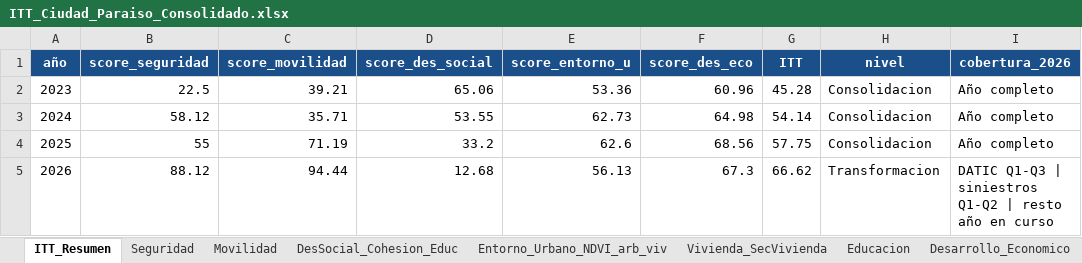
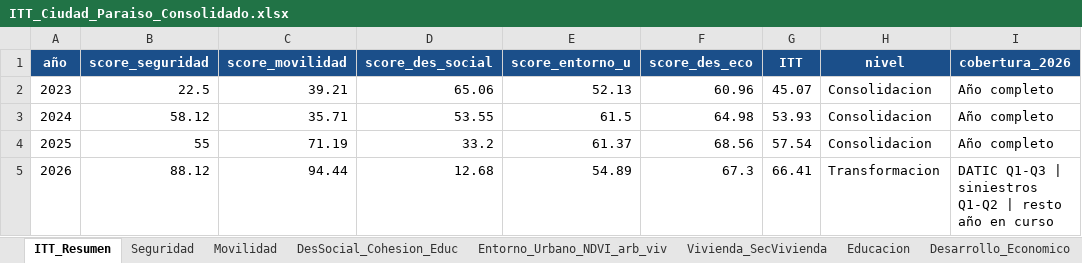
Before and after one commit to j0rg3c45/Itt_repos_cali, an Excel workbook: outputs/itt_ciudad_paraiso/ITT_Ciudad_Paraiso_Consolidado.xlsx, sheet ITT_Resumen, drawn as a sheet; values as stored, in another font and other column widths than the file's, no borders; the diff names each change by its address in the sheet, - before the commit and + after, or states it on an @@ line.

Commit message:
fix(nb08): vivienda filtrada a ZONA DE ESTUDIO (6 barrios del poligono: Guayaquil, San Juan Bosco, San Pascual, Santa Rosa, Sucre, El Calvario) via geojson recortado; habitabilidad 57.4->53.7 (deficit 46.3%); hoja Vivienda y EntornoU actualizados

```diff
--- a/outputs/itt_ciudad_paraiso/ITT_Ciudad_Paraiso_Consolidado.xlsx (sheet ITT_Resumen)
+++ b/outputs/itt_ciudad_paraiso/ITT_Ciudad_Paraiso_Consolidado.xlsx (sheet ITT_Resumen)
-E2 (score_entorno_u): 53.36
+E2 (score_entorno_u): 52.13
-G2 (ITT): 45.28
+G2 (ITT): 45.07
-E3 (score_entorno_u): 62.73
+E3 (score_entorno_u): 61.5
-G3 (ITT): 54.14
+G3 (ITT): 53.93
-E4 (score_entorno_u): 62.6
+E4 (score_entorno_u): 61.37
-G4 (ITT): 57.75
+G4 (ITT): 57.54
-E5 (score_entorno_u): 56.13
+E5 (score_entorno_u): 54.89
-G5 (ITT): 66.62
+G5 (ITT): 66.41
```
Also changed, not shown: sheet Vivienda_SecVivienda, sheet Entorno_Urbano_NDVI_arb_viv, 1 other file.
